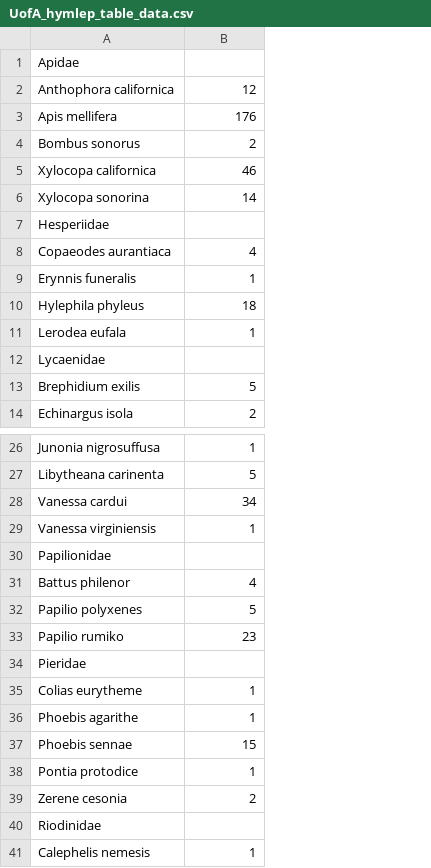
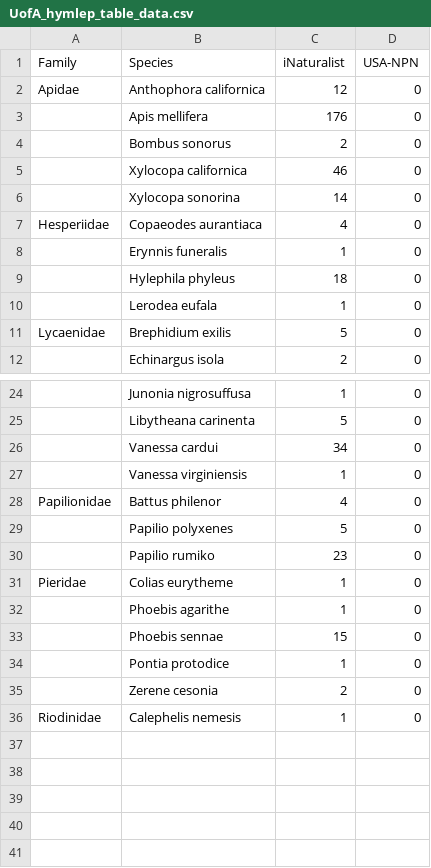
Before and after one commit to mcx8/InternshipData, a CSV file: UofA_hymlep_table_data.csv, drawn as a sheet; only a part is shown, gaps mark what is left out; removed rows and columns are numbered as before the commit, all else as after; the diff names each change by its address in the sheet, - before the commit and + after, or states it on an @@ line.

Commit message:
Add files via upload

```diff
--- a/UofA_hymlep_table_data.csv
+++ b/UofA_hymlep_table_data.csv
+column A, rows 2-11: Apidae |  |  |  |  | Hesperiidae |  |  |  | Lycaenidae; rows 28-36: Papilionidae |  |  | Pieridae |  |  |  |  | Riodinidae
+column D, rows 2-12: all 0; rows 24-36: all 0
-row 1: Apidae
+row 1: Family | Species | iNaturalist | USA-NPN
-row 7: Hesperiidae
-row 12: Lycaenidae
-row 30: Papilionidae
-row 34: Pieridae
-row 40: Riodinidae
```
